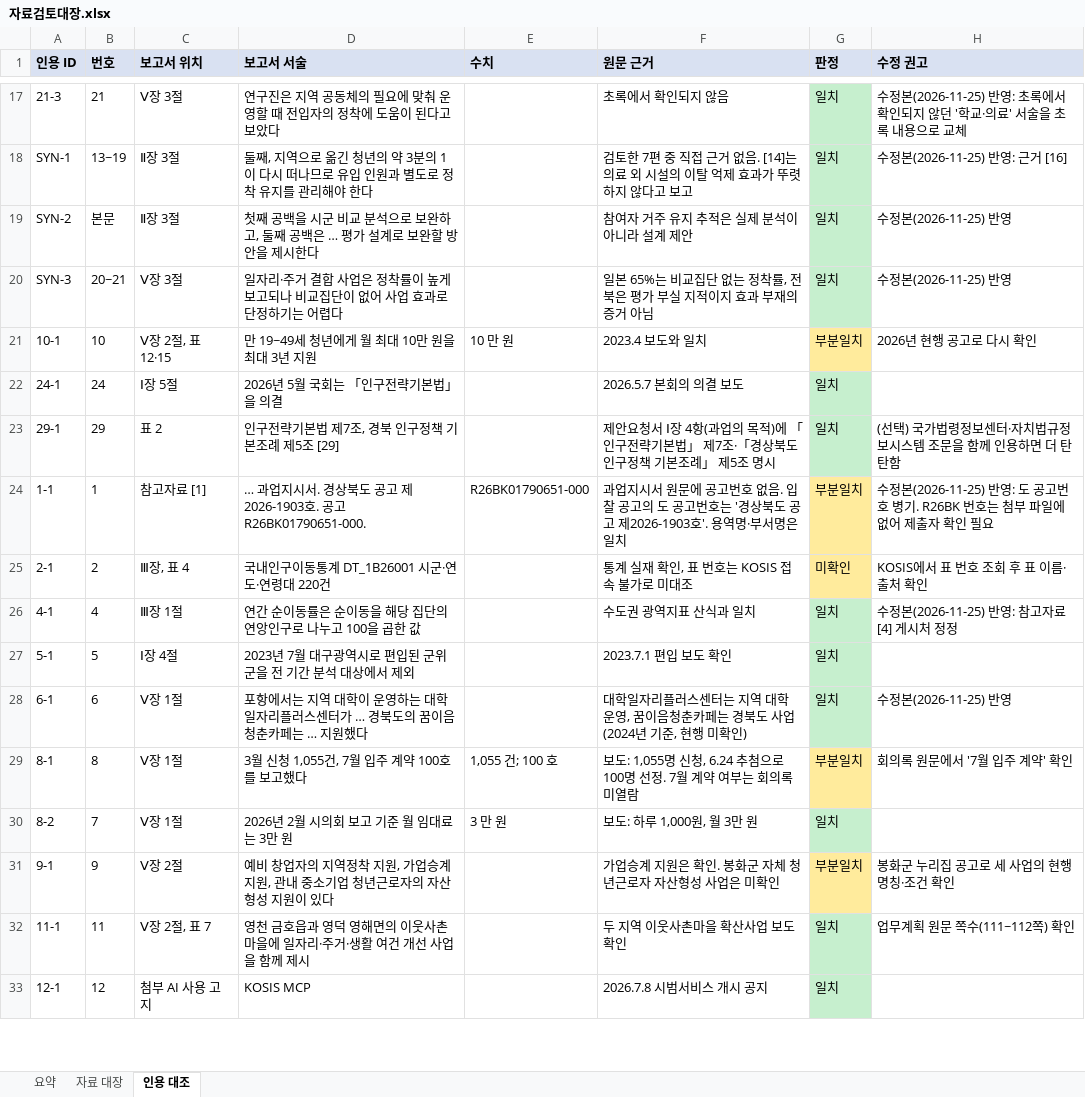
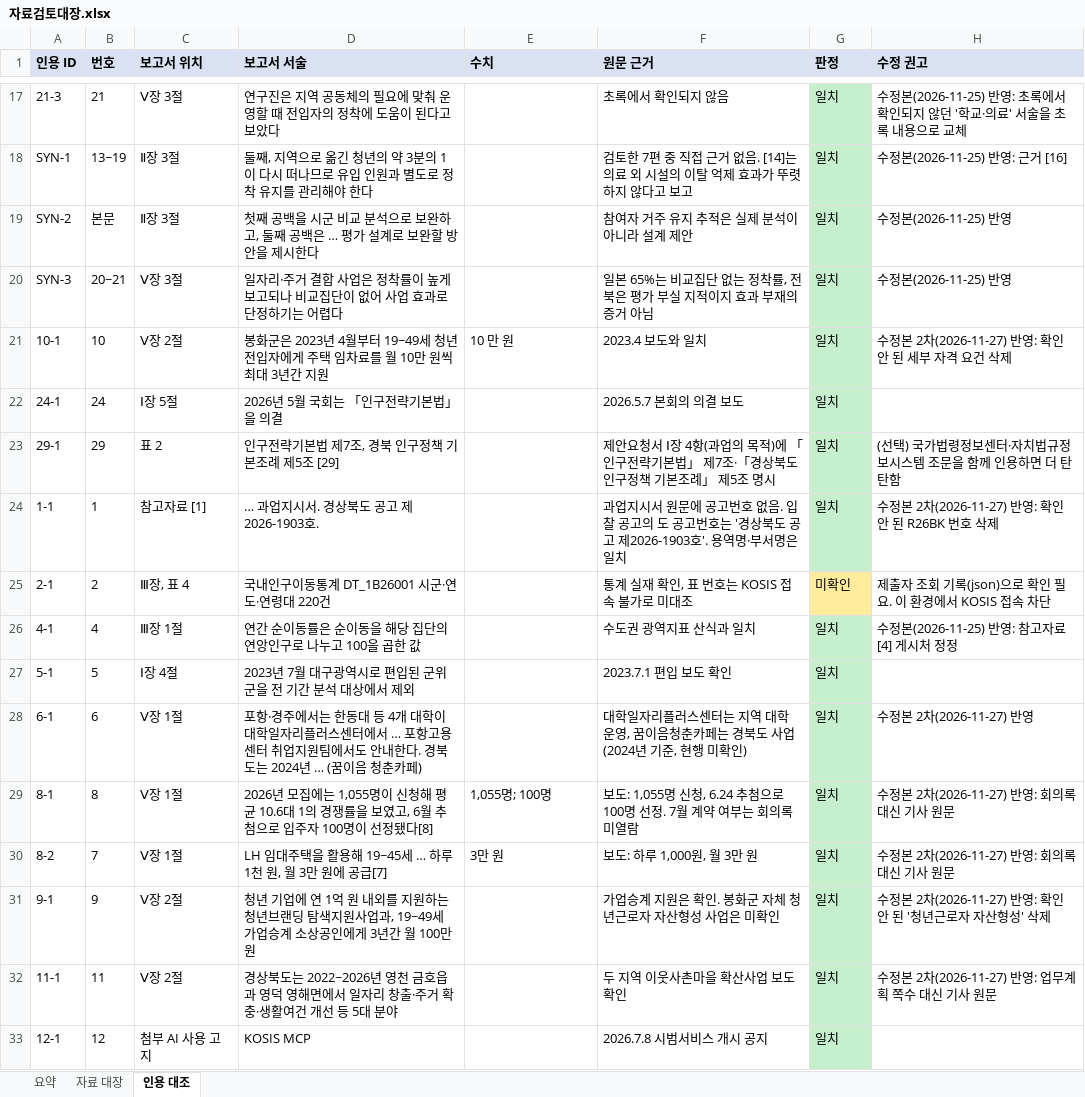
Before and after one commit to PKM0821/gyeongbuk-youth-policy, an Excel workbook: data/자료검토대장.xlsx, sheet 인용 대조, drawn as a sheet; only a part is shown, gaps mark what is left out; values as stored, in another font and other column widths than the file's, no borders; the diff covers the shown part only; the diff names each change by its address in the sheet, - before the commit and + after, or states it on an @@ line.

```diff
--- a/data/자료검토대장.xlsx (sheet 인용 대조)
+++ b/data/자료검토대장.xlsx (sheet 인용 대조)
-C21 (보고서 위치): Ⅴ장 2절, 표 12·15
+C21 (보고서 위치): Ⅴ장 2절
-D21 (보고서 서술): 만 19~49세 청년에게 월 최대 10만 원을 최대 3년 지원
+D21 (보고서 서술): 봉화군은 2023년 4월부터 19~49세 청년 전입자에게 주택 임차료를 월 10만 원씩 최대 3년간 지원
-G21 (판정): 부분일치
+G21 (판정): 일치
-G21 fill: #FFEB9C
+G21 fill: #C6EFCE
-H21 (수정 권고): 2026년 현행 공고로 다시 확인
+H21 (수정 권고): 수정본 2차(2026-11-27) 반영: 확인 안 된 세부 자격 요건 삭제
-D24 (보고서 서술): … 과업지시서. 경상북도 공고 제2026-1903호. 공고 R26BK01790651-000.
+D24 (보고서 서술): … 과업지시서. 경상북도 공고 제2026-1903호.
-E24 (수치): R26BK01790651-000
+E24 (수치): (empty)
-G24 (판정): 부분일치
+G24 (판정): 일치
-G24 fill: #FFEB9C
+G24 fill: #C6EFCE
-H24 (수정 권고): 수정본(2026-11-25) 반영: 도 공고번호 병기. R26BK 번호는 첨부 파일에 없어 제출자 확인 필요
+H24 (수정 권고): 수정본 2차(2026-11-27) 반영: 확인 안 된 R26BK 번호 삭제
-H25 (수정 권고): KOSIS에서 표 번호 조회 후 표 이름·출처 확인
+H25 (수정 권고): 제출자 조회 기록(json)으로 확인 필요. 이 환경에서 KOSIS 접속 차단
-D28 (보고서 서술): 포항에서는 지역 대학이 운영하는 대학일자리플러스센터가 … 경북도의 꿈이음청춘카페는 … 지원했다
+D28 (보고서 서술): 포항·경주에서는 한동대 등 4개 대학이 대학일자리플러스센터에서 … 포항고용센터 취업지원팀에서도 안내한다. 경북도는 2024년 … (꿈이음 청춘카페)
-H28 (수정 권고): 수정본(2026-11-25) 반영
+H28 (수정 권고): 수정본 2차(2026-11-27) 반영
-D29 (보고서 서술): 3월 신청 1,055건, 7월 입주 계약 100호를 보고했다
+D29 (보고서 서술): 2026년 모집에는 1,055명이 신청해 평균 10.6대 1의 경쟁률을 보였고, 6월 추첨으로 입주자 100명이 선정됐다[8]
-E29 (수치): 1,055 건; 100 호
+E29 (수치): 1,055명; 100명
-G29 (판정): 부분일치
+G29 (판정): 일치
-G29 fill: #FFEB9C
+G29 fill: #C6EFCE
-H29 (수정 권고): 회의록 원문에서 '7월 입주 계약' 확인
+H29 (수정 권고): 수정본 2차(2026-11-27) 반영: 회의록 대신 기사 원문
-D30 (보고서 서술): 2026년 2월 시의회 보고 기준 월 임대료는 3만 원
+D30 (보고서 서술): LH 임대주택을 활용해 19~45세 … 하루 1천 원, 월 3만 원에 공급[7]
-E30 (수치): 3 만 원
+E30 (수치): 3만 원
-H30 (수정 권고): (empty)
+H30 (수정 권고): 수정본 2차(2026-11-27) 반영: 회의록 대신 기사 원문
-D31 (보고서 서술): 예비 창업자의 지역정착 지원, 가업승계 지원, 관내 중소기업 청년근로자의 자산형성 지원이 있다
+D31 (보고서 서술): 청년 기업에 연 1억 원 내외를 지원하는 청년브랜딩 탐색지원사업과, 19~49세 가업승계 소상공인에게 3년간 월 100만 원
-G31 (판정): 부분일치
+G31 (판정): 일치
-G31 fill: #FFEB9C
+G31 fill: #C6EFCE
-H31 (수정 권고): 봉화군 누리집 공고로 세 사업의 현행 명칭·조건 확인
+H31 (수정 권고): 수정본 2차(2026-11-27) 반영: 확인 안 된 '청년근로자 자산형성' 삭제
-C32 (보고서 위치): Ⅴ장 2절, 표 7
+C32 (보고서 위치): Ⅴ장 2절
-D32 (보고서 서술): 영천 금호읍과 영덕 영해면의 이웃사촌마을에 일자리·주거·생활 여건 개선 사업을 함께 제시
+D32 (보고서 서술): 경상북도는 2022~2026년 영천 금호읍과 영덕 영해면에서 일자리 창출·주거 확충·생활여건 개선 등 5대 분야
-H32 (수정 권고): 업무계획 원문 쪽수(111~112쪽) 확인
+H32 (수정 권고): 수정본 2차(2026-11-27) 반영: 업무계획 쪽수 대신 기사 원문
```
Also changed, not shown: 23 edited cells and cell formats elsewhere in this sheet, sheet 자료 대장, sheet 요약, 4 other files.
